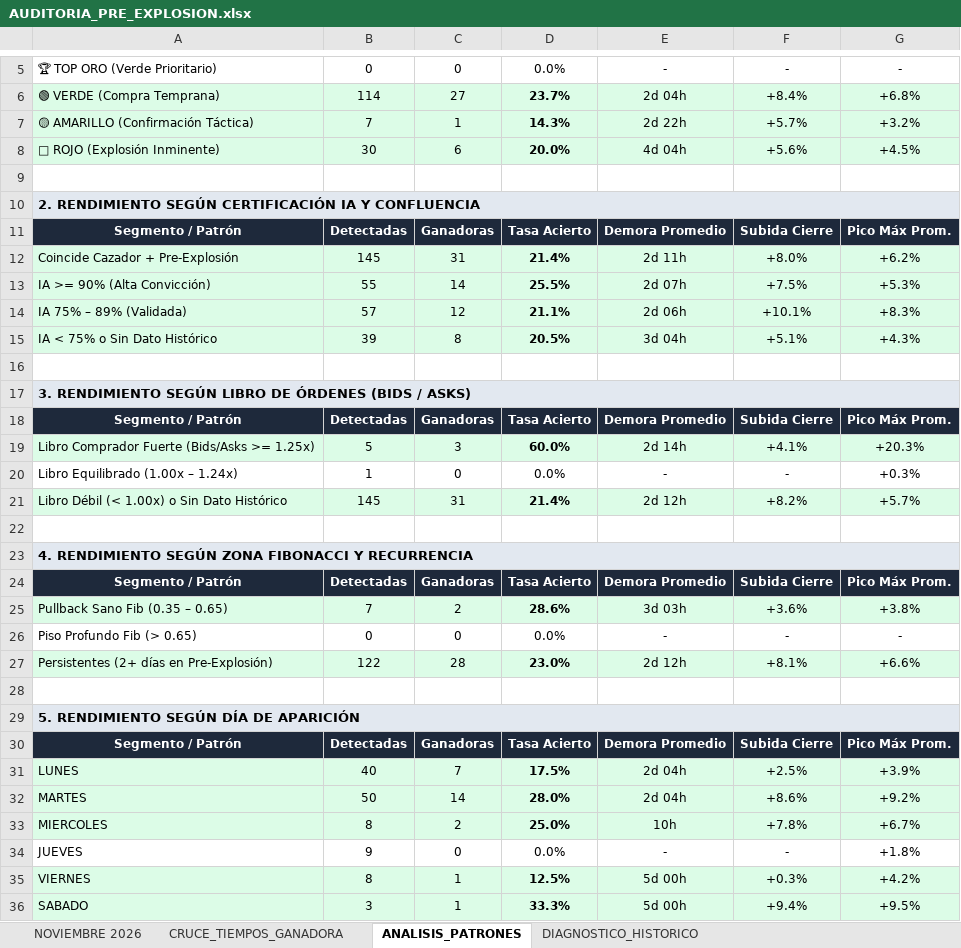
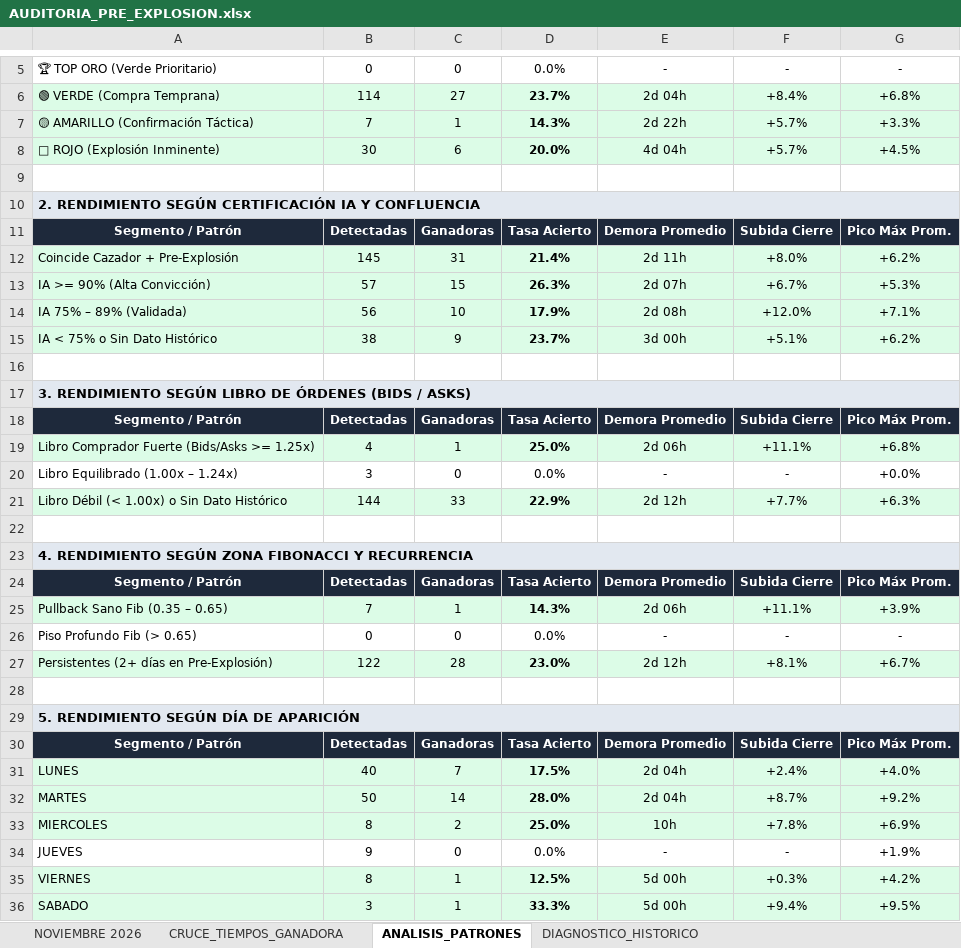
Before and after one commit to kjanoto-coder/panel-cripto, an Excel workbook: AUDITORIA_PRE_EXPLOSION.xlsx, sheet ANALISIS_PATRONES, drawn as a sheet; only a part is shown, gaps mark what is left out; values as stored, in another font and other column widths than the file's, no borders; removed rows and columns are numbered as before the commit, all else as after; the diff names each change by its address in the sheet, - before the commit and + after, or states it on an @@ line.

```diff
--- a/AUDITORIA_PRE_EXPLOSION.xlsx (sheet ANALISIS_PATRONES)
+++ b/AUDITORIA_PRE_EXPLOSION.xlsx (sheet ANALISIS_PATRONES)
-G7: +3.2%
+G7: +3.3%
-F8: +5.6%
+F8: +5.7%
-B13: 55
+B13: 57
-C13: 14
+C13: 15
-D13: 25.5%
+D13: 26.3%
-F13: +7.5%
+F13: +6.7%
-row 14: IA 75% – 89% (Validada) | 57 | 12 | 21.1% | 2d 06h | +10.1% | +8.3%
+row 14: IA 75% – 89% (Validada) | 56 | 10 | 17.9% | 2d 08h | +12.0% | +7.1%
-B15: 39
+B15: 38
-C15: 8
+C15: 9
-D15: 20.5%
+D15: 23.7%
-E15: 3d 04h
+E15: 3d 00h
-G15: +4.3%
+G15: +6.2%
-row 19: Libro Comprador Fuerte (Bids/Asks >= 1.25x) | 5 | 3 | 60.0% | 2d 14h | +4.1% | +20.3%
+row 19: Libro Comprador Fuerte (Bids/Asks >= 1.25x) | 4 | 1 | 25.0% | 2d 06h | +11.1% | +6.8%
-B20: 1
+B20: 3
-G20: +0.3%
+G20: +0.0%
-row 21: Libro Débil (< 1.00x) o Sin Dato Histórico | 145 | 31 | 21.4% | 2d 12h | +8.2% | +5.7%
+row 21: Libro Débil (< 1.00x) o Sin Dato Histórico | 144 | 33 | 22.9% | 2d 12h | +7.7% | +6.3%
-C25: 2
+C25: 1
-D25: 28.6%
+D25: 14.3%
-E25: 3d 03h
+E25: 2d 06h
-F25: +3.6%
+F25: +11.1%
-G25: +3.8%
+G25: +3.9%
-G27: +6.6%
+G27: +6.7%
-F31: +2.5%
+F31: +2.4%
-G31: +3.9%
+G31: +4.0%
-F32: +8.6%
+F32: +8.7%
-G33: +6.7%
+G33: +6.9%
-G34: +1.8%
+G34: +1.9%
```
Also changed, not shown: sheet NOVIEMBRE 2026, sheet CRUCE_TIEMPOS_GANADORA, sheet DIAGNOSTICO_HISTORICO, 1 other file.
